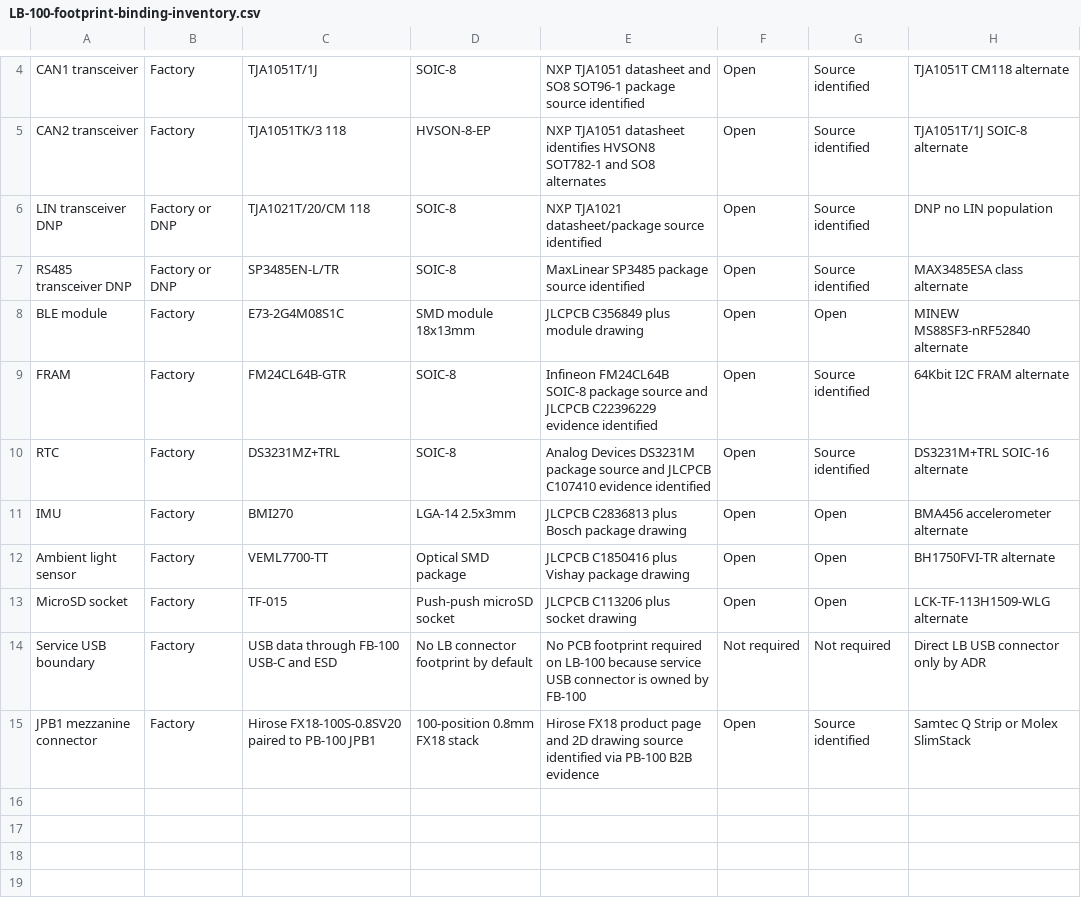
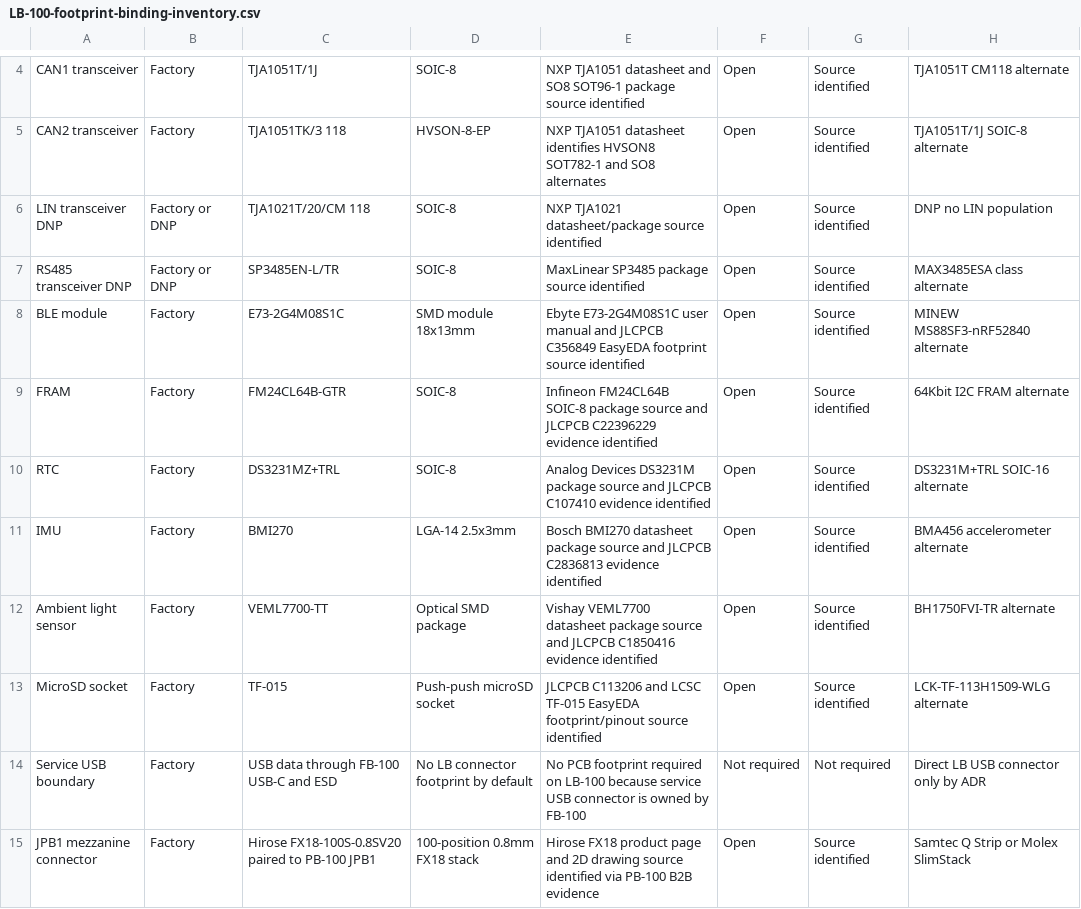
Before and after one commit to avlyubimov/svc-platform, a CSV file: hardware/logic-board/LB-100/LB-100-footprint-binding-inventory.csv, drawn as a sheet; only a part is shown, gaps mark what is left out; the diff names each change by its address in the sheet, - before the commit and + after, or states it on an @@ line.

Commit message:
Complete PB LB footprint package sources

```diff
--- a/hardware/logic-board/LB-100/LB-100-footprint-binding-inventory.csv
+++ b/hardware/logic-board/LB-100/LB-100-footprint-binding-inventory.csv
-E8: JLCPCB C356849 plus module drawing
+E8: Ebyte E73-2G4M08S1C user manual and JLCPCB C356849 EasyEDA footprint source identified
-G8: Open
+G8: Source identified
-E11: JLCPCB C2836813 plus Bosch package drawing
+E11: Bosch BMI270 datasheet package source and JLCPCB C2836813 evidence identified
-G11:G13: Open
+G11:G13: Source identified
-E12: JLCPCB C1850416 plus Vishay package drawing
+E12: Vishay VEML7700 datasheet package source and JLCPCB C1850416 evidence identified
-E13: JLCPCB C113206 plus socket drawing
+E13: JLCPCB C113206 and LCSC TF-015 EasyEDA footprint/pinout source identified
```
Also changed, not shown: hardware/front-board/FB-100/FB-100-footprint-binding-inventory.csv, hardware/power-board/PB-100/PB-100-footprint-binding-inventory.csv, 2 other files.
